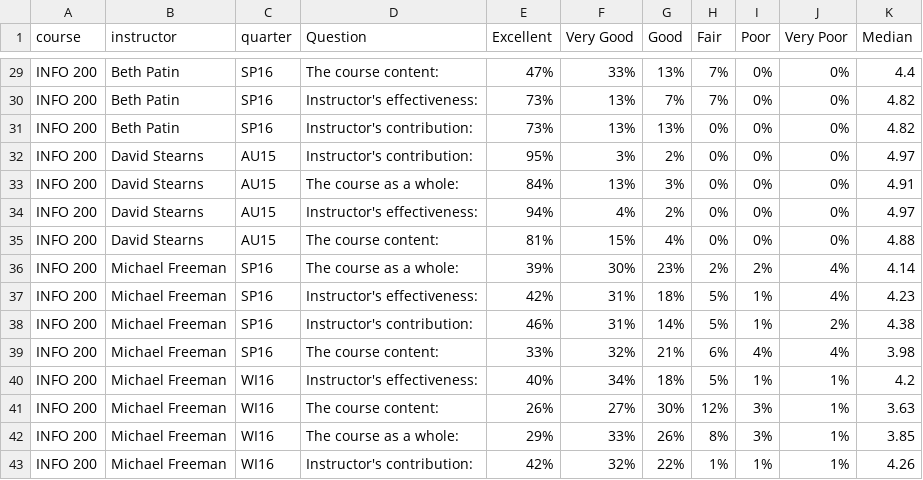
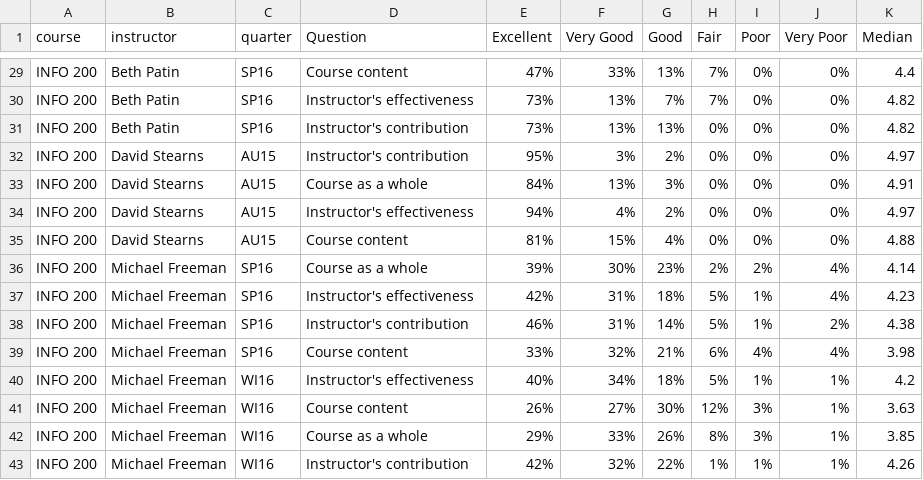
Before and after one commit to huangjoyce3/ratemyclass, a CSV file: public/data/sample.csv, drawn as a sheet; only a part is shown, gaps mark what is left out; the diff covers the shown part only; the diff names each change by its address in the sheet, - before the commit and + after, or states it on an @@ line.

Commit message:
data change + course eval charts

```diff
--- a/public/data/sample.csv
+++ b/public/data/sample.csv
-D29 (Question): The course content:
+D29 (Question): Course content
-D30 (Question): Instructor's effectiveness:
+D30 (Question): Instructor's effectiveness
-D31:D32 (Question): Instructor's contribution:
+D31:D32 (Question): Instructor's contribution
-D33 (Question): The course as a whole:
+D33 (Question): Course as a whole
-D34 (Question): Instructor's effectiveness:
+D34 (Question): Instructor's effectiveness
-D35 (Question): The course content:
+D35 (Question): Course content
-D36 (Question): The course as a whole:
+D36 (Question): Course as a whole
-D37 (Question): Instructor's effectiveness:
+D37 (Question): Instructor's effectiveness
-D38 (Question): Instructor's contribution:
+D38 (Question): Instructor's contribution
-D39 (Question): The course content:
+D39 (Question): Course content
-D40 (Question): Instructor's effectiveness:
+D40 (Question): Instructor's effectiveness
-D41 (Question): The course content:
+D41 (Question): Course content
-D42 (Question): The course as a whole:
+D42 (Question): Course as a whole
-D43 (Question): Instructor's contribution:
+D43 (Question): Instructor's contribution
```
Also changed, not shown: 27 edited cells elsewhere in this file, 1 other file.
